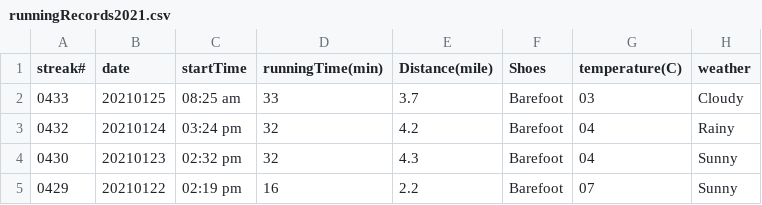
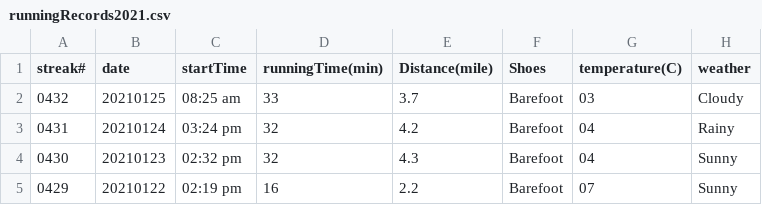
Before and after one commit to conge/RunningStreak, a CSV file: runningRecords2021.csv, drawn as a sheet; only a part is shown.

Commit message:
streak 0432. Morning run sending daughter to school

```diff
--- a/runningRecords2021.csv
+++ b/runningRecords2021.csv
@@ -1,4 +1,4 @@
 streak#,date,startTime,runningTime(min),Distance(mile),Shoes,temperature(C),weather
-0433,20210125,08:25 am,33,3.7,Barefoot,03,Cloudy
-0432,20210124,03:24 pm,32,4.2,Barefoot,04,Rainy
+0432,20210125,08:25 am,33,3.7,Barefoot,03,Cloudy
+0431,20210124,03:24 pm,32,4.2,Barefoot,04,Rainy
 0430,20210123,02:32 pm,32,4.3,Barefoot,04,Sunny
```
